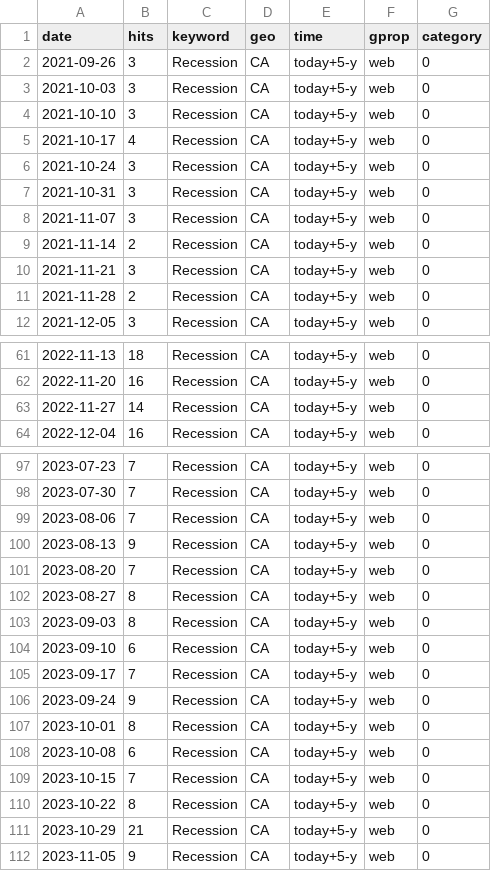
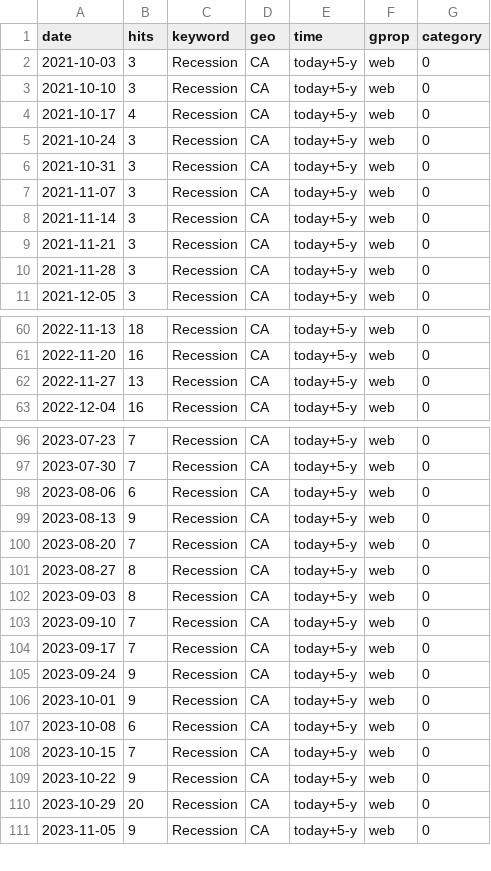
Before and after one commit to nadoune/automate_Rscript, a CSV file: data/Recession_trends.csv, drawn as a sheet; only a part is shown, gaps mark what is left out; the diff covers the shown part only.

```diff
--- a/data/Recession_trends.csv
+++ b/data/Recession_trends.csv
@@ -1,3 +1,2 @@
 "date","hits","keyword","geo","time","gprop","category"
-2021-09-26,3,"Recession","CA","today+5-y","web",0
 2021-10-03,3,"Recession","CA","today+5-y","web",0
@@ -8,5 +7,5 @@
 2021-11-07,3,"Recession","CA","today+5-y","web",0
-2021-11-14,2,"Recession","CA","today+5-y","web",0
+2021-11-14,3,"Recession","CA","today+5-y","web",0
 2021-11-21,3,"Recession","CA","today+5-y","web",0
-2021-11-28,2,"Recession","CA","today+5-y","web",0
+2021-11-28,3,"Recession","CA","today+5-y","web",0
 2021-12-05,3,"Recession","CA","today+5-y","web",0
@@ -62,3 +61,3 @@
 2022-11-20,16,"Recession","CA","today+5-y","web",0
-2022-11-27,14,"Recession","CA","today+5-y","web",0
+2022-11-27,13,"Recession","CA","today+5-y","web",0
 2022-12-04,16,"Recession","CA","today+5-y","web",0
@@ -98,3 +97,3 @@
 2023-07-30,7,"Recession","CA","today+5-y","web",0
-2023-08-06,7,"Recession","CA","today+5-y","web",0
+2023-08-06,6,"Recession","CA","today+5-y","web",0
 2023-08-13,9,"Recession","CA","today+5-y","web",0
@@ -103,10 +102,10 @@
 2023-09-03,8,"Recession","CA","today+5-y","web",0
-2023-09-10,6,"Recession","CA","today+5-y","web",0
+2023-09-10,7,"Recession","CA","today+5-y","web",0
 2023-09-17,7,"Recession","CA","today+5-y","web",0
 2023-09-24,9,"Recession","CA","today+5-y","web",0
-2023-10-01,8,"Recession","CA","today+5-y","web",0
+2023-10-01,9,"Recession","CA","today+5-y","web",0
 2023-10-08,6,"Recession","CA","today+5-y","web",0
 2023-10-15,7,"Recession","CA","today+5-y","web",0
-2023-10-22,8,"Recession","CA","today+5-y","web",0
-2023-10-29,21,"Recession","CA","today+5-y","web",0
+2023-10-22,9,"Recession","CA","today+5-y","web",0
+2023-10-29,20,"Recession","CA","today+5-y","web",0
 2023-11-05,9,"Recession","CA","today+5-y","web",0
```
Also changed, not shown: 15 edited cells elsewhere in this file, data/Inflation_trends.csv, data/SupplyChain_trends.csv.
